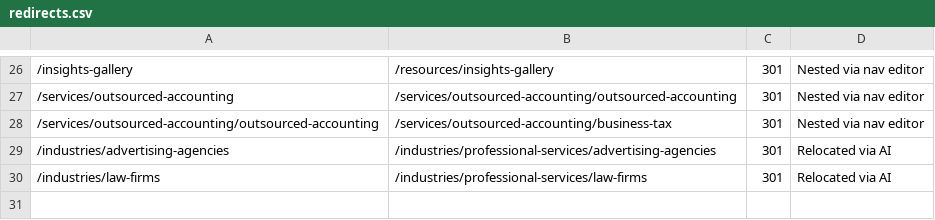
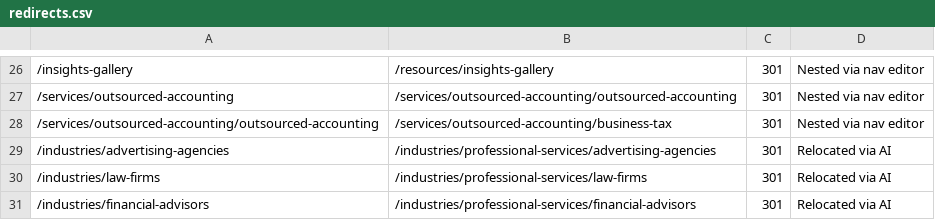
Before and after one commit to HankPantier/Accord-Advisors, a CSV file: content/redirects.csv, drawn as a sheet; only a part is shown, gaps mark what is left out; the diff names each change by its address in the sheet, - before the commit and + after, or states it on an @@ line.

```diff
--- a/content/redirects.csv
+++ b/content/redirects.csv
+row 31: /industries/financial-advisors | /industries/professional-services/financial-advisors | 301 | Relocated via AI
```
